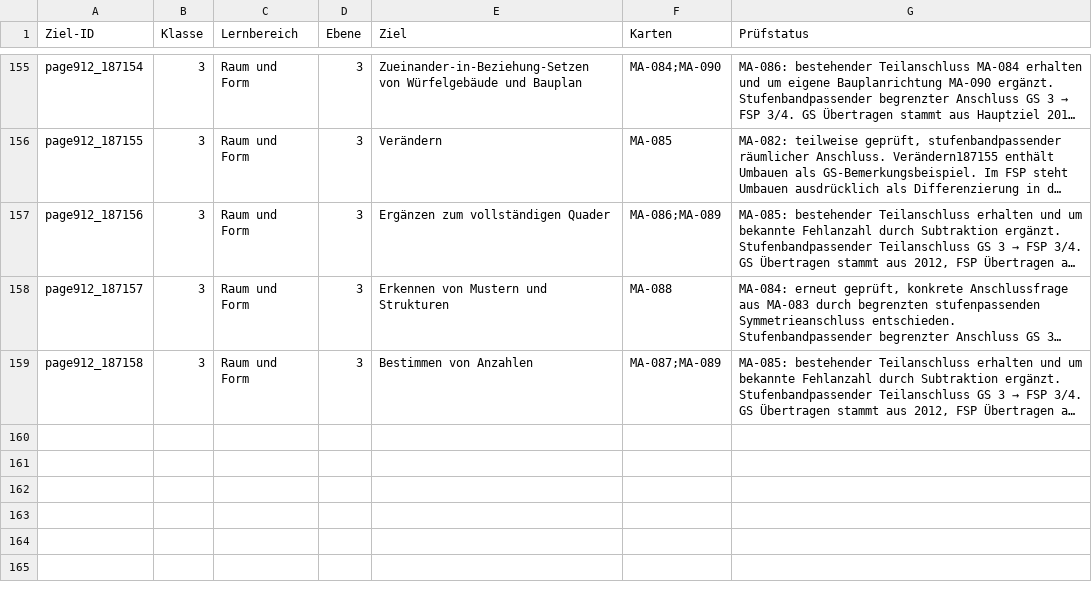
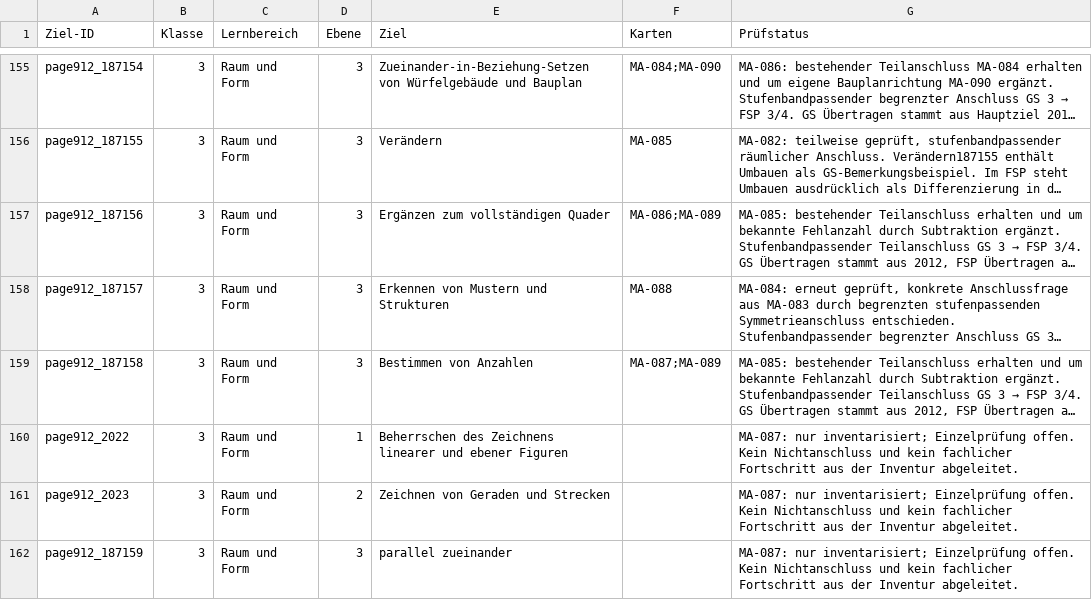
Before and after one commit to geafaellt/LernzielKompass, a CSV file: curriculum/mathematik/row_audit.csv, drawn as a sheet; only a part is shown, gaps mark what is left out; long unchanged cells end in …; the diff covers the shown part only; the diff names each change by its address in the sheet, - before the commit and + after, or states it on an @@ line.

```diff
--- a/curriculum/mathematik/row_audit.csv
+++ b/curriculum/mathematik/row_audit.csv
+row 160: page912_2022 | 3 | Raum und Form | 1 | Beherrschen des Zeichnens linearer und ebener Figuren |  | MA-087: nur inventarisiert; Einzelprüfung offen. Kein Nichtanschluss und kein fachlicher Fortschritt aus der Inventur abgeleitet.
+row 161: page912_2023 | 3 | Raum und Form | 2 | Zeichnen von Geraden und Strecken |  | MA-087: nur inventarisiert; Einzelprüfung offen. Kein Nichtanschluss und kein fachlicher Fortschritt aus der Inventur abgeleitet.
+row 162: page912_187159 | 3 | Raum und Form | 3 | parallel zueinander |  | MA-087: nur inventarisiert; Einzelprüfung offen. Kein Nichtanschluss und kein fachlicher Fortschritt aus der Inventur abgeleitet.
```
Also changed, not shown: 2 added rows and 3 edited cells elsewhere in this file, 10 other files.
